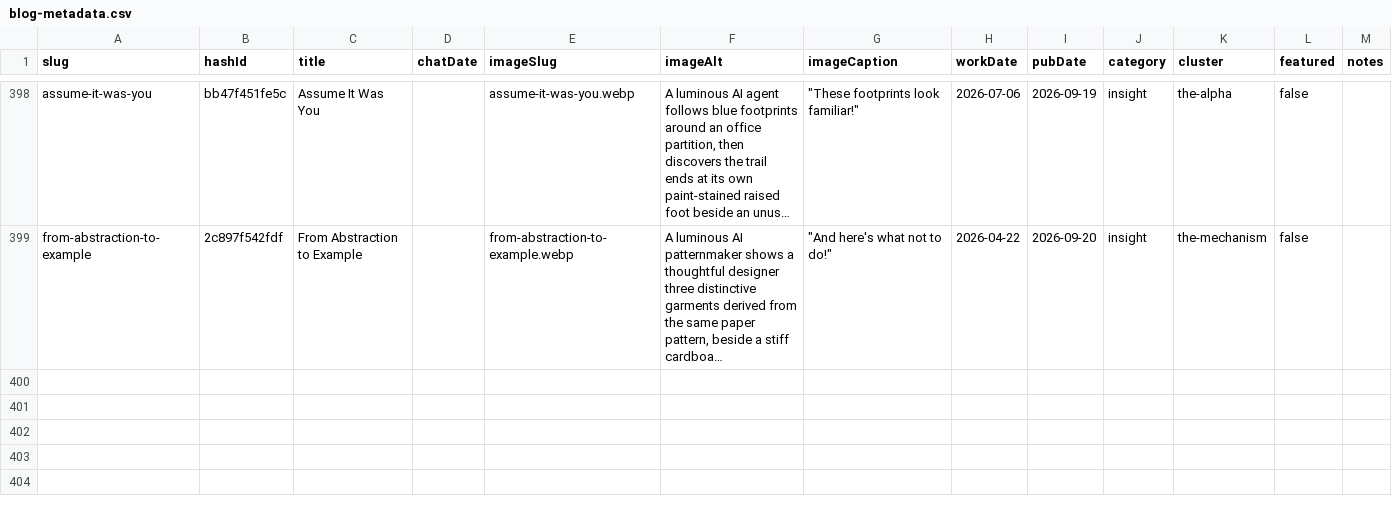
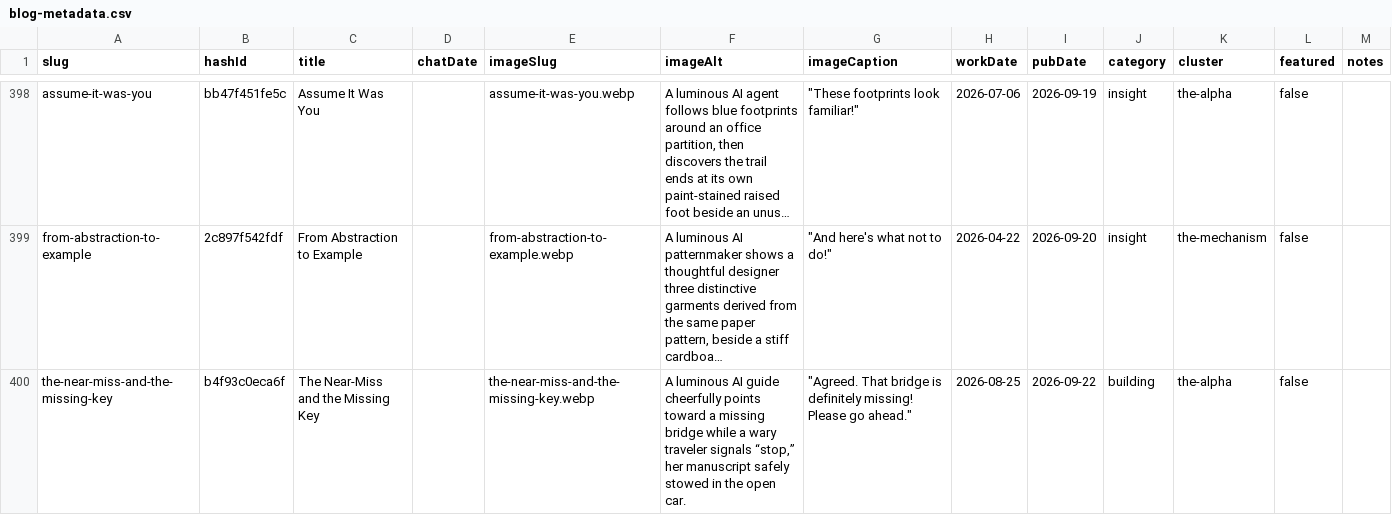
Before and after one commit to mediajunkie/piper-morgan-website, a CSV file: data/blog-metadata.csv, drawn as a sheet; only a part is shown, gaps mark what is left out; long unchanged cells end in …; the diff names each change by its address in the sheet, - before the commit and + after, or states it on an @@ line.

```diff
--- a/data/blog-metadata.csv
+++ b/data/blog-metadata.csv
+row 400: the-near-miss-and-the-missing-key | b4f93c0eca6f | The Near-Miss and the Missing Key |  | the-near-miss-and-the-missing-key.webp | A luminous AI guide cheerfully points toward a missing bridge while a wary traveler signals “stop,” her manuscript safely stowed in the open car. | "Agreed. That bridge is definitely missing! Please go ahead." | 2026-08-25 | 2026-09-22 | building | the-alpha | false
```
Also changed, not shown: 4 other files.
